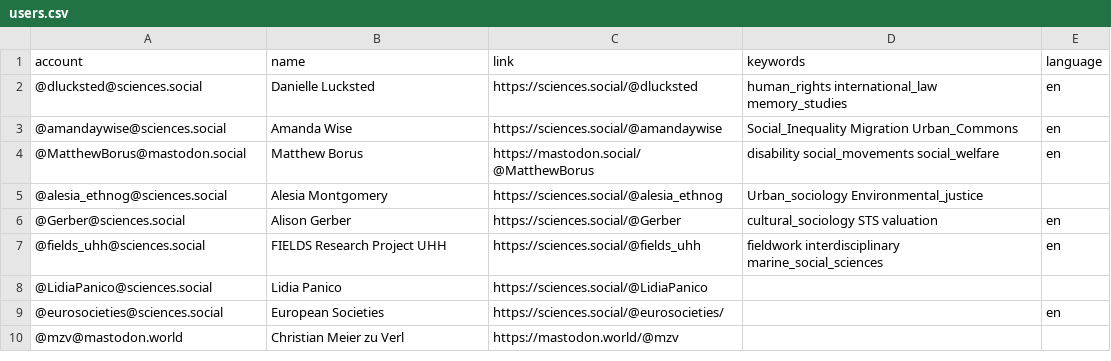
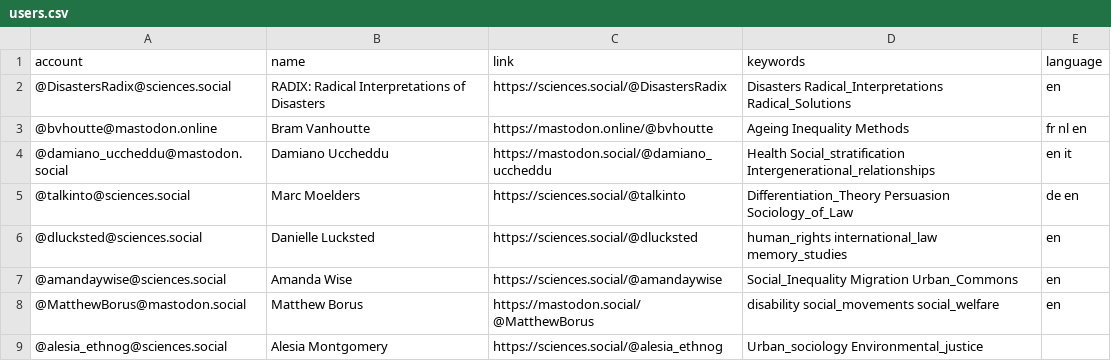
Before and after one commit to trutzig89182/Mastodon-Sociologists, a CSV file: resources/users.csv, drawn as a sheet; only a part is shown; the shorter side is filled out with more unchanged rows.

Commit message:
Update users.csv

```diff
--- a/resources/users.csv
+++ b/resources/users.csv
@@ -1,2 +1,6 @@
 account,name,link,keywords,language
+@DisastersRadix@sciences.social,RADIX: Radical Interpretations of Disasters,https://sciences.social/@DisastersRadix,Disasters Radical_Interpretations Radical_Solutions,en
+@bvhoutte@mastodon.online,Bram Vanhoutte,https://mastodon.online/@bvhoutte,Ageing Inequality Methods,fr nl en
+@damiano_uccheddu@mastodon.social,Damiano Uccheddu,https://mastodon.social/@damiano_uccheddu,Health Social_stratification Intergenerational_relationships,en it
+@talkinto@sciences.social,Marc Moelders,https://sciences.social/@talkinto,Differentiation_Theory Persuasion Sociology_of_Law,de en
 @dlucksted@sciences.social,Danielle Lucksted,https://sciences.social/@dlucksted,human_rights international_law memory_studies,en
```
